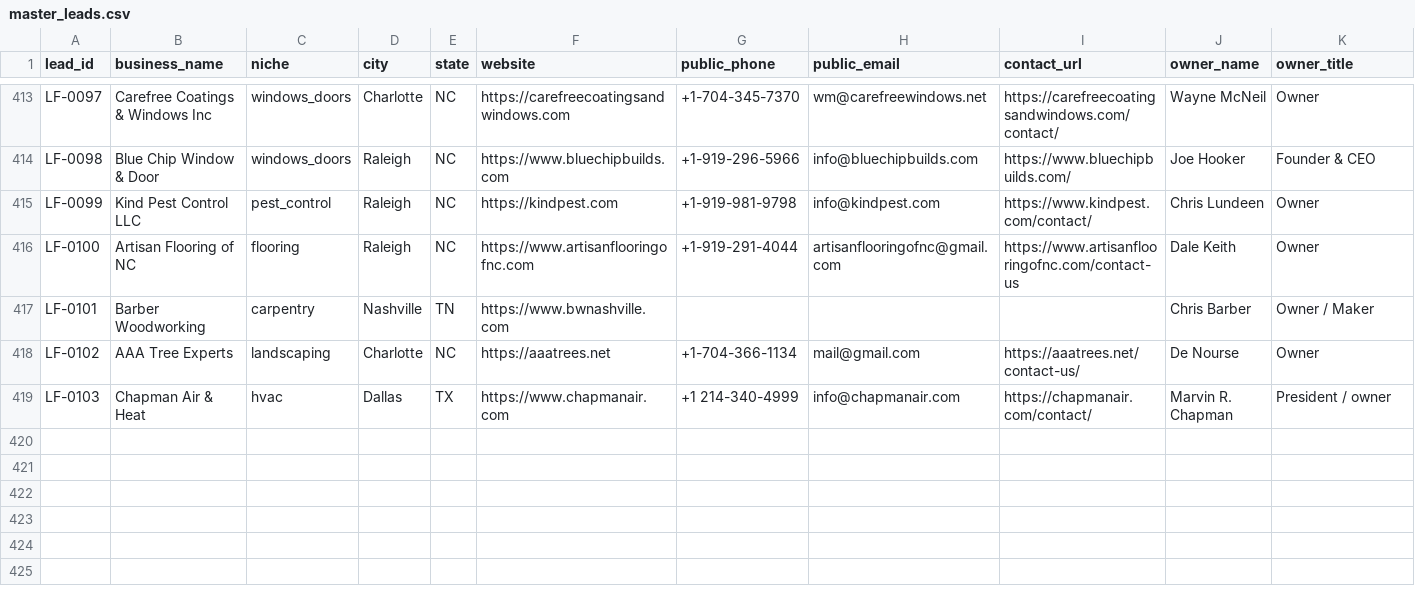
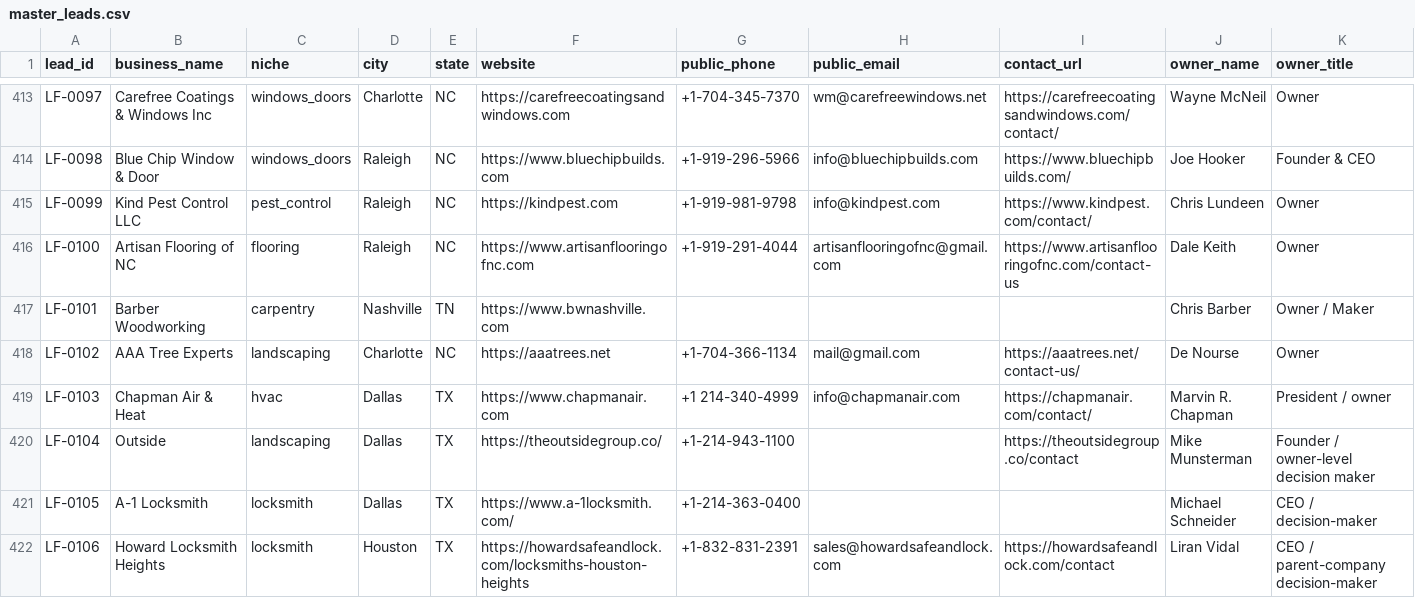
Before and after one commit to x0VIER/leadforge-reboot, a CSV file: LeadForge_Reboot/data/master_leads.csv, drawn as a sheet; only a part is shown, gaps mark what is left out; rows hold the shown columns only; the diff names each change by its address in the sheet, - before the commit and + after, or states it on an @@ line.

Commit message:
Merge Texas service leads and reject low signal row

```diff
--- a/LeadForge_Reboot/data/master_leads.csv
+++ b/LeadForge_Reboot/data/master_leads.csv
+row 420: LF-0104 | Outside | landscaping | Dallas | TX | https://theoutsidegroup.co/ | +1-214-943-1100 |  | https://theoutsidegroup.co/contact | Mike Munsterman | Founder / owner-level decision maker
+row 421: LF-0105 | A-1 Locksmith | locksmith | Dallas | TX | https://www.a-1locksmith.com/ | +1-214-363-0400 |  |  | Michael Schneider | CEO / decision-maker
+row 422: LF-0106 | Howard Locksmith Heights | locksmith | Houston | TX | https://howardsafeandlock.com/locksmiths-houston-heights | +1-832-831-2391 | sales@howardsafeandlock.com | https://howardsafeandlock.com/contact | Liran Vidal | CEO / parent-company decision-maker
```
Also changed, not shown: 16 other files.
